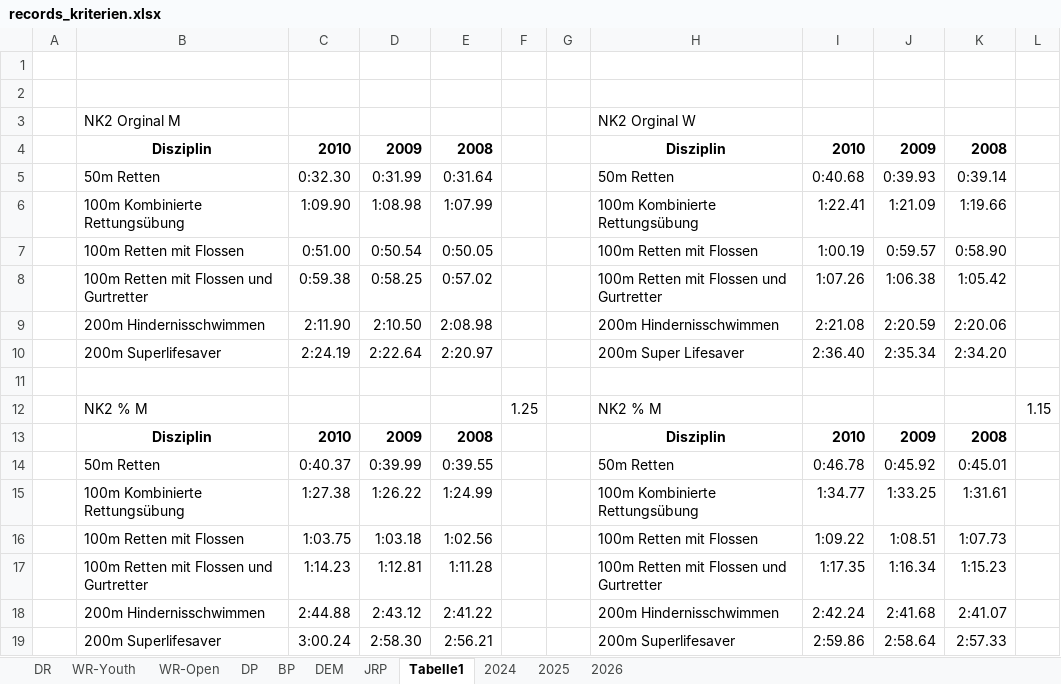
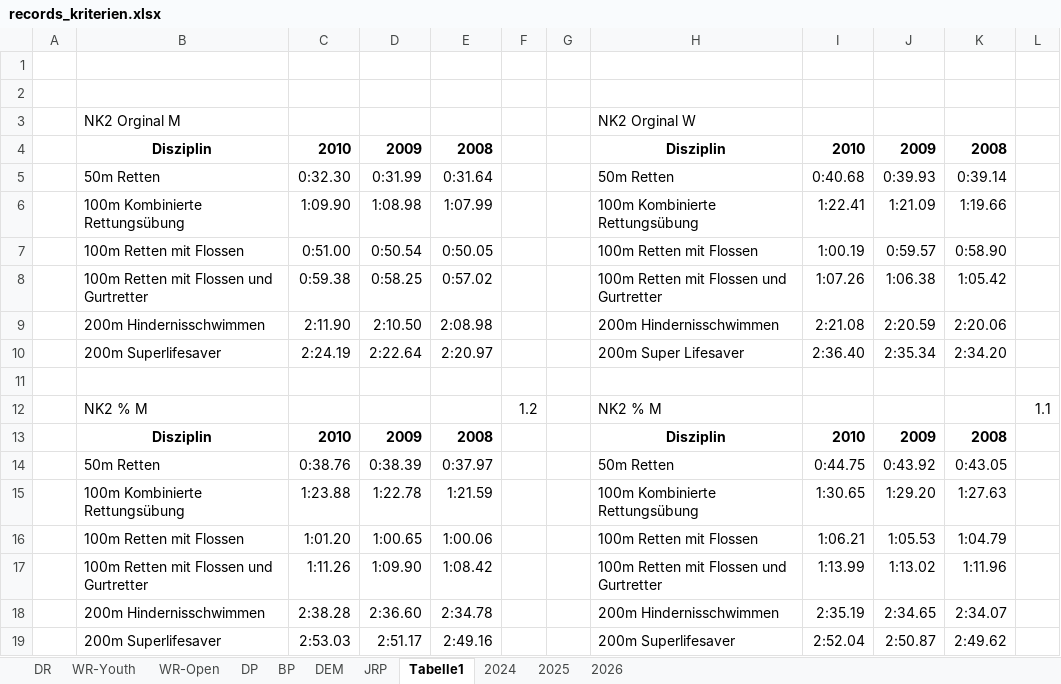
Before and after one commit to jp-gnad/Lifesaving_Baden, an Excel workbook: web/utilities/records_kriterien.xlsx, sheet Tabelle1, drawn as a sheet; values as stored, in another font and other column widths than the file's, no borders; removed rows and columns are numbered as before the commit, all else as after; the diff names each change by its address in the sheet, - before the commit and + after, or states it on an @@ line.

```diff
--- a/web/utilities/records_kriterien.xlsx (sheet Tabelle1)
+++ b/web/utilities/records_kriterien.xlsx (sheet Tabelle1)
-F12: 1.25
+F12: 1.2
-L12: 1.15
+L12: 1.1
-C14: 0:40.37
+C14: 0:38.76
-D14: 0:39.99
+D14: 0:38.39
-E14: 0:39.55
+E14: 0:37.97
-I14: 0:46.78
+I14: 0:44.75
-J14: 0:45.92
+J14: 0:43.92
-K14: 0:45.01
+K14: 0:43.05
-C15: 1:27.38
+C15: 1:23.88
-D15: 1:26.22
+D15: 1:22.78
-E15: 1:24.99
+E15: 1:21.59
-I15: 1:34.77
+I15: 1:30.65
-J15: 1:33.25
+J15: 1:29.20
-K15: 1:31.61
+K15: 1:27.63
-row 16:  | 100m Retten mit Flossen | 1:03.75 | 1:03.18 | 1:02.56 |  |  | 100m Retten mit Flossen | 1:09.22 | 1:08.51 | 1:07.73
-row 17:  | 100m Retten mit Flossen und Gurtretter | 1:14.23 | 1:12.81 | 1:11.28 |  |  | 100m Retten mit Flossen und Gurtretter | 1:17.35 | 1:16.34 | 1:15.23
-row 18:  | 200m Hindernisschwimmen | 2:44.88 | 2:43.12 | 2:41.22 |  |  | 200m Hindernisschwimmen | 2:42.24 | 2:41.68 | 2:41.07
-row 19:  | 200m Superlifesaver | 3:00.24 | 2:58.30 | 2:56.21 |  |  | 200m Superlifesaver | 2:59.86 | 2:58.64 | 2:57.33
+row 16:  | 100m Retten mit Flossen | 1:01.20 | 1:00.65 | 1:00.06 |  |  | 100m Retten mit Flossen | 1:06.21 | 1:05.53 | 1:04.79
+row 17:  | 100m Retten mit Flossen und Gurtretter | 1:11.26 | 1:09.90 | 1:08.42 |  |  | 100m Retten mit Flossen und Gurtretter | 1:13.99 | 1:13.02 | 1:11.96
+row 18:  | 200m Hindernisschwimmen | 2:38.28 | 2:36.60 | 2:34.78 |  |  | 200m Hindernisschwimmen | 2:35.19 | 2:34.65 | 2:34.07
+row 19:  | 200m Superlifesaver | 2:53.03 | 2:51.17 | 2:49.16 |  |  | 200m Superlifesaver | 2:52.04 | 2:50.87 | 2:49.62
```
Also changed, not shown: sheet JRP, formulas that keep their value.
